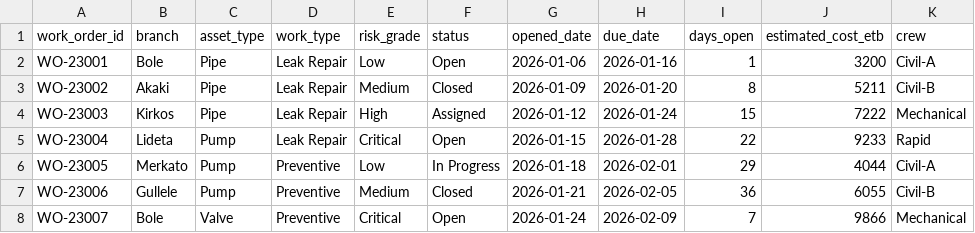
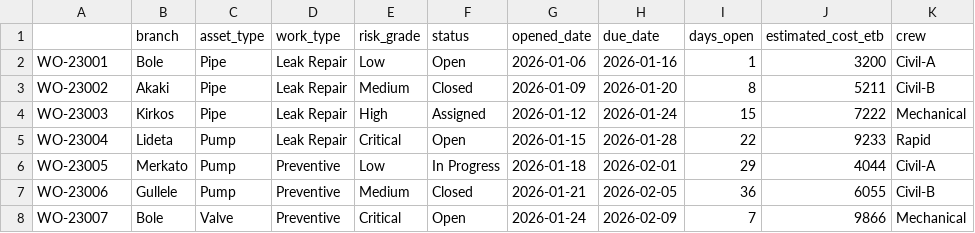
Before and after one commit to dagmawi77/python_aau_training, a CSV file: aaus2_class_work_orders.csv, drawn as a sheet; only a part is shown.

Commit message:
data cleaning and vakidation

```diff
--- a/aaus2_class_work_orders.csv
+++ b/aaus2_class_work_orders.csv
@@ -1,2 +1,2 @@
-work_order_id,branch,asset_type,work_type,risk_grade,status,opened_date,due_date,days_open,estimated_cost_etb,crew
+ ,branch,asset_type,work_type,risk_grade,status,opened_date,due_date,days_open,estimated_cost_etb,crew
 WO-23001,Bole,Pipe,Leak Repair,Low,Open,2026-01-06,2026-01-16,1,3200,Civil-A
```
Also changed, not shown: 3 other files.
